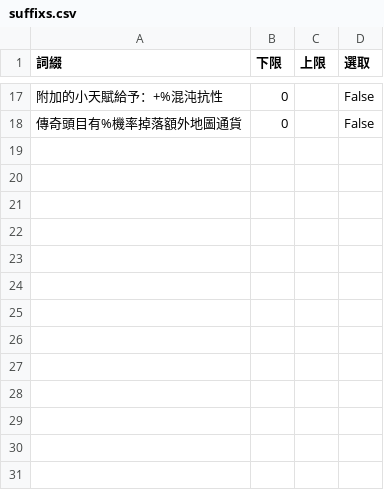
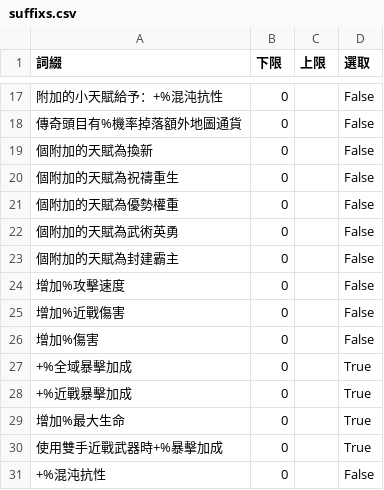
Before and after one commit to sayaotonathi/SayaCrafterPOE, a CSV file: AutoCraft/bin/Debug/suffixs.csv, drawn as a sheet; only a part is shown, gaps mark what is left out; the diff names each change by its address in the sheet, - before the commit and + after, or states it on an @@ line.

```diff
--- a/AutoCraft/bin/Debug/suffixs.csv
+++ b/AutoCraft/bin/Debug/suffixs.csv
+row 19: 個附加的天賦為換新 | 0 |  | False
+row 20: 個附加的天賦為祝禱重生 | 0 |  | False
+row 21: 個附加的天賦為優勢權重 | 0 |  | False
+row 22: 個附加的天賦為武術英勇 | 0 |  | False
+row 23: 個附加的天賦為封建霸主 | 0 |  | False
+row 24: 增加%攻擊速度 | 0 |  | False
+row 25: 增加%近戰傷害 | 0 |  | False
+row 26: 增加%傷害 | 0 |  | False
+row 27: +%全域暴擊加成 | 0 |  | True
+row 28: +%近戰暴擊加成 | 0 |  | True
+row 29: 增加%最大生命 | 0 |  | True
+row 30: 使用雙手近戰武器時+%暴擊加成 | 0 |  | True
+row 31: +%混沌抗性 | 0 |  | False
```
Also changed, not shown: AutoCraft/bin/Debug/position.csv, AutoCraft/bin/Debug/prefixs.csv, 14 other files.
